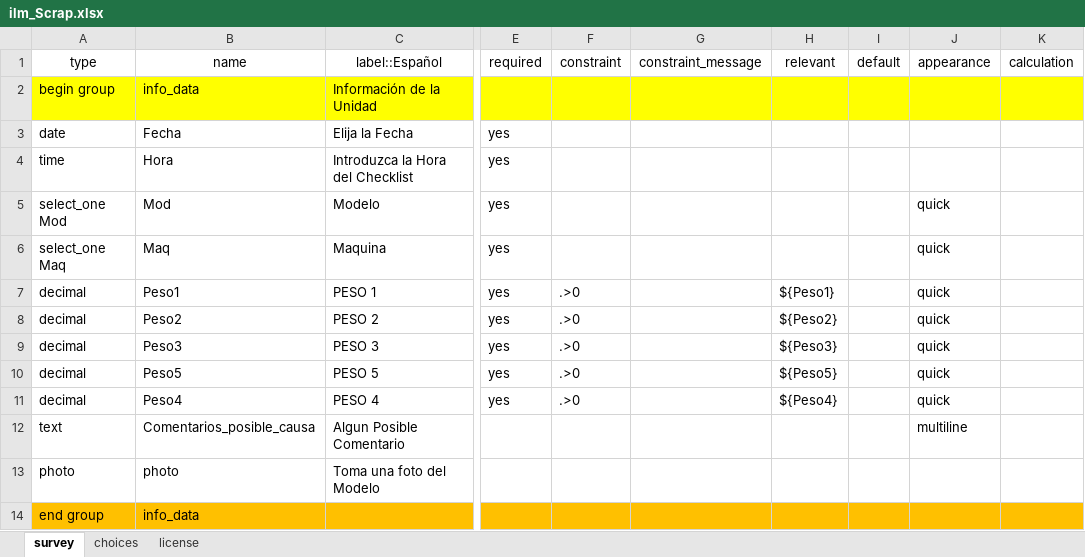
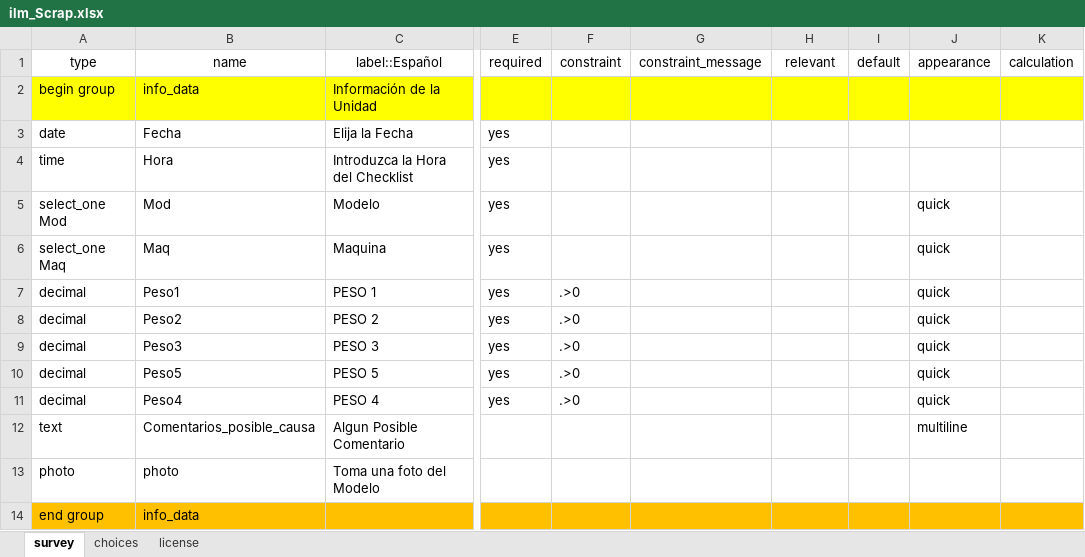
Before and after one commit to charlyshaka/APP_Checklist_ilm, an Excel workbook: Formato 1/ilm_Scrap.xlsx, sheet survey, drawn as a sheet; only a part is shown, gaps mark what is left out; values as stored, in another font and other column widths than the file's, no borders; the diff names each change by its address in the sheet, - before the commit and + after, or states it on an @@ line.

Commit message:
Se hizo un piloto
Aun falta arregalr orden y lista de modelos

```diff
--- a/Formato 1/ilm_Scrap.xlsx (sheet survey)
+++ b/Formato 1/ilm_Scrap.xlsx (sheet survey)
-H7 (relevant): ${Peso1}
+H7 (relevant): (empty)
-H8 (relevant): ${Peso2}
+H8 (relevant): (empty)
-H9 (relevant): ${Peso3}
+H9 (relevant): (empty)
-H10 (relevant): ${Peso5}
+H10 (relevant): (empty)
-H11 (relevant): ${Peso4}
+H11 (relevant): (empty)
```
